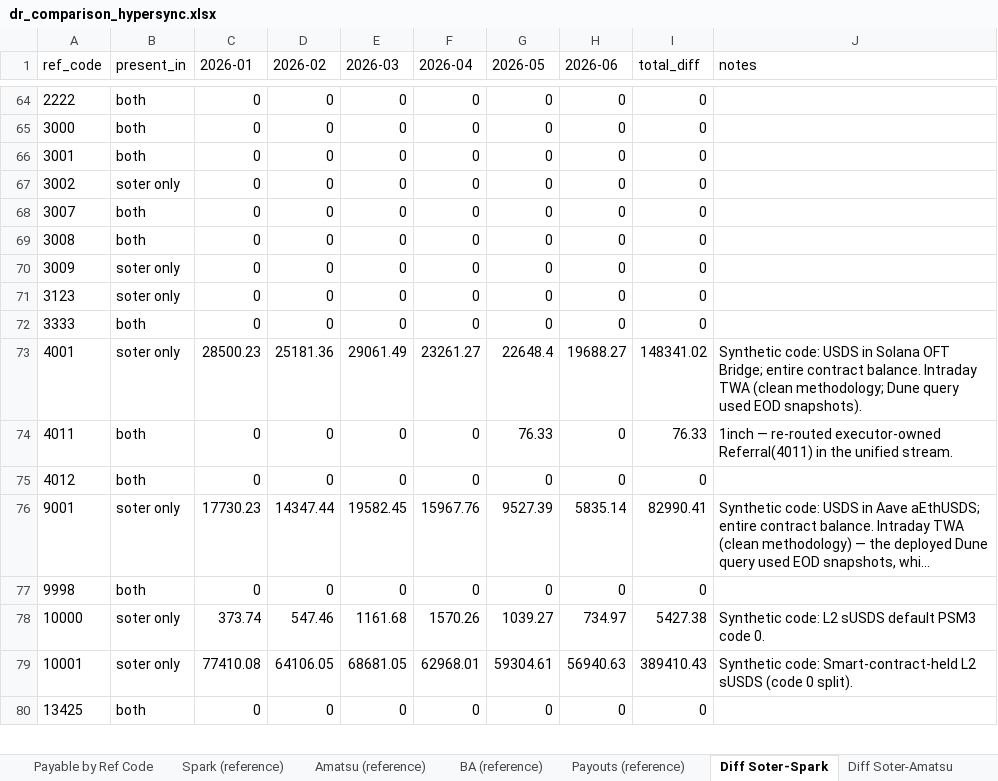
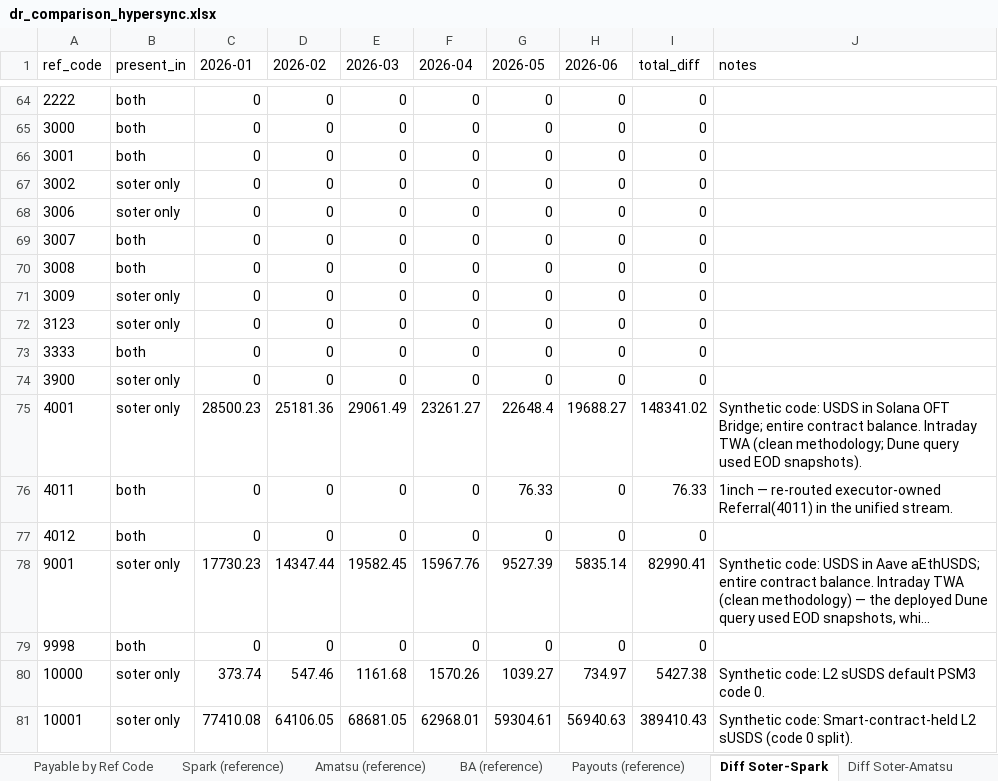
Before and after one commit to soterlabs/settle-dr-dune, an Excel workbook: hypersync-results/dr_comparison_hypersync.xlsx, sheet Diff Soter-Spark, drawn as a sheet; only a part is shown, gaps mark what is left out; the shorter side is filled out with more unchanged rows; long unchanged cells end in …; values as stored, in another font and other column widths than the file's, no borders; the diff names each change by its address in the sheet, - before the commit and + after, or states it on an @@ line.

```diff
--- a/hypersync-results/dr_comparison_hypersync.xlsx (sheet Diff Soter-Spark)
+++ b/hypersync-results/dr_comparison_hypersync.xlsx (sheet Diff Soter-Spark)
+row 68: 3006 | soter only | 0 | 0 | 0 | 0 | 0 | 0 | 0
+row 74: 3900 | soter only | 0 | 0 | 0 | 0 | 0 | 0 | 0
```
Also changed, not shown: sheet Diff Soter-BA, sheet Soter by Ref Code Token, sheet Diff Soter-Amatsu, sheet Diff Soter-Payouts, sheet Payable by Ref Code, sheet Soter by Ref Code, 1 more sheet, 24 other files.
